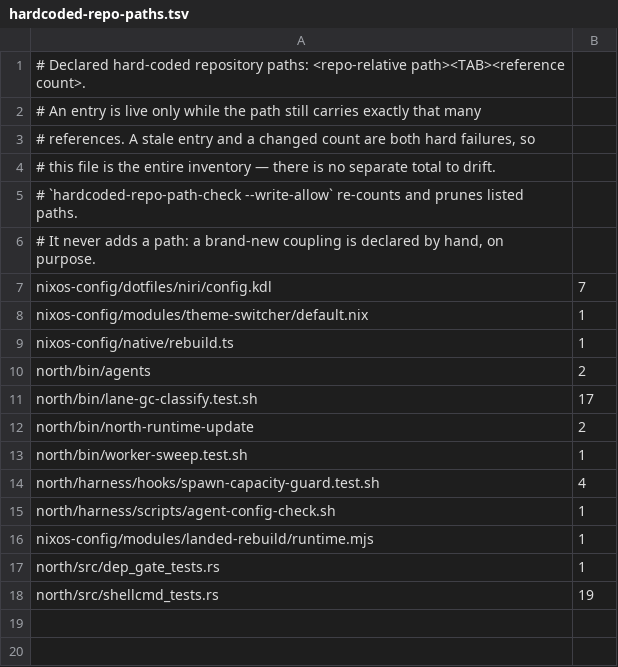
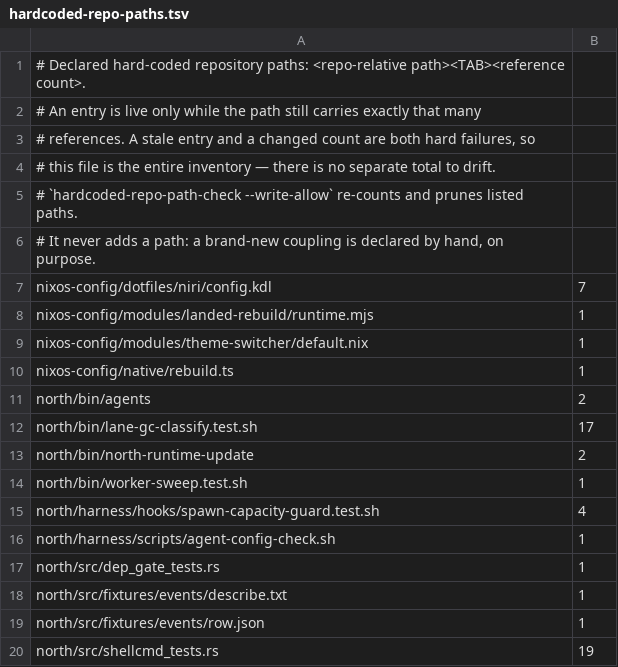
Before and after one commit to tompassarelli/firn, a TSV file: config/hardcoded-repo-paths.tsv, drawn as a sheet.

```diff
--- a/config/hardcoded-repo-paths.tsv
+++ b/config/hardcoded-repo-paths.tsv
@@ -7,2 +7,3 @@
 nixos-config/dotfiles/niri/config.kdl	7
+nixos-config/modules/landed-rebuild/runtime.mjs	1
 nixos-config/modules/theme-switcher/default.nix	1
@@ -15,4 +16,5 @@ north/harness/hooks/spawn-capacity-guard.test.sh	4
 north/harness/scripts/agent-config-check.sh	1
-nixos-config/modules/landed-rebuild/runtime.mjs	1
 north/src/dep_gate_tests.rs	1
+north/src/fixtures/events/describe.txt	1
+north/src/fixtures/events/row.json	1
 north/src/shellcmd_tests.rs	19
```
Also changed, not shown: 4 other files.
